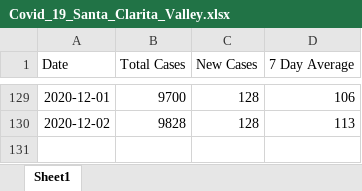
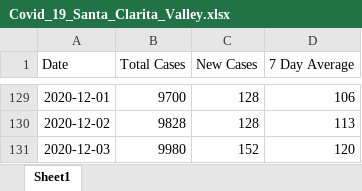
Before and after one commit to jbski/Covid19, an Excel workbook: Resources/Covid_19_Santa_Clarita_Valley.xlsx, sheet Sheet1, drawn as a sheet; only a part is shown, gaps mark what is left out; values as stored, in another font and other column widths than the file's, no borders; the diff names each change by its address in the sheet, - before the commit and + after, or states it on an @@ line.

```diff
--- a/Resources/Covid_19_Santa_Clarita_Valley.xlsx (sheet Sheet1)
+++ b/Resources/Covid_19_Santa_Clarita_Valley.xlsx (sheet Sheet1)
+row 131: 2020-12-03 | 9980 | 152 | 120
```
Also changed, not shown: 5 other files.
